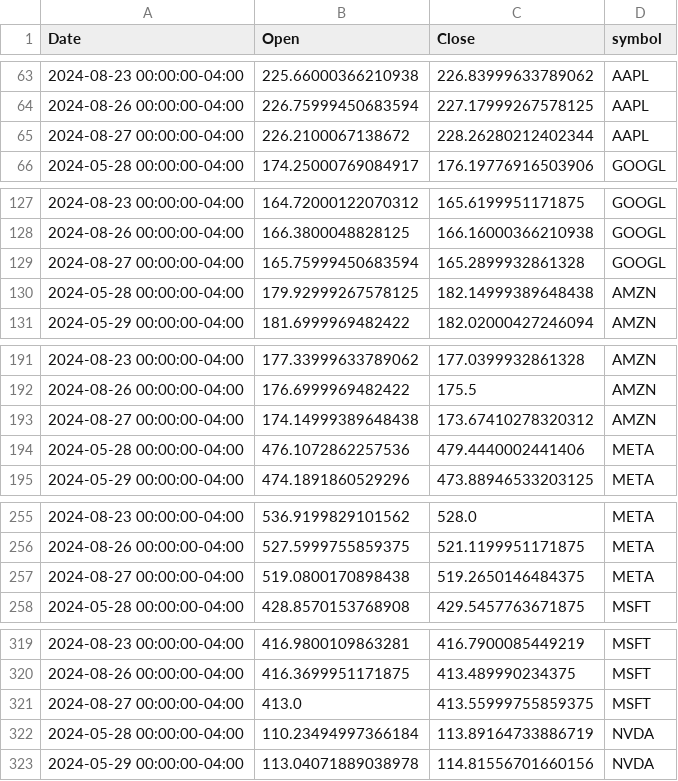
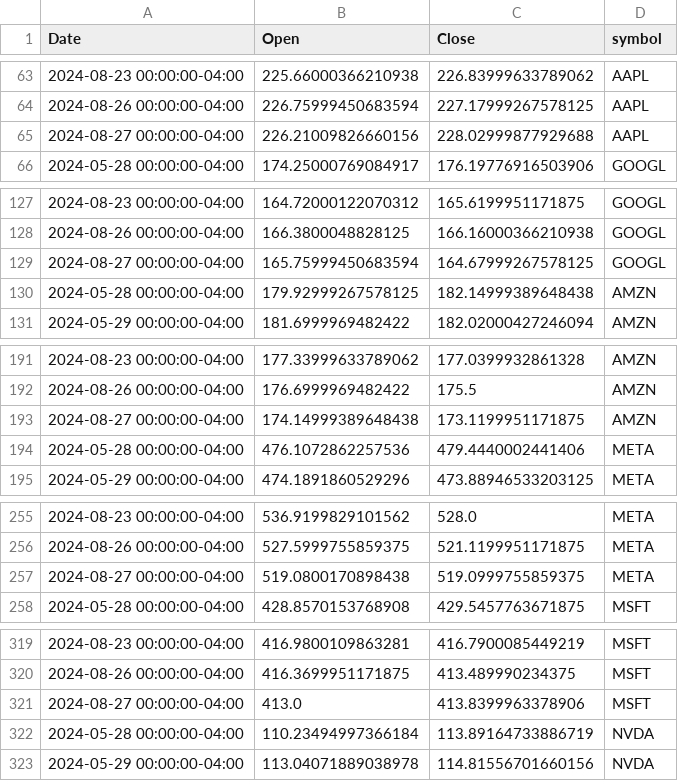
Before and after one commit to daniel-menna/stockrefresh, a CSV file: include/datasets/stocks.csv, drawn as a sheet; only a part is shown, gaps mark what is left out; the diff covers the shown part only.

```diff
--- a/include/datasets/stocks.csv
+++ b/include/datasets/stocks.csv
@@ -64,3 +64,3 @@ Date,Open,Close,symbol
 2024-08-26 00:00:00-04:00,226.75999450683594,227.17999267578125,AAPL
-2024-08-27 00:00:00-04:00,226.2100067138672,228.26280212402344,AAPL
+2024-08-27 00:00:00-04:00,226.21009826660156,228.02999877929688,AAPL
 2024-05-28 00:00:00-04:00,174.25000769084917,176.19776916503906,GOOGL
@@ -128,3 +128,3 @@ Date,Open,Close,symbol
 2024-08-26 00:00:00-04:00,166.3800048828125,166.16000366210938,GOOGL
-2024-08-27 00:00:00-04:00,165.75999450683594,165.2899932861328,GOOGL
+2024-08-27 00:00:00-04:00,165.75999450683594,164.67999267578125,GOOGL
 2024-05-28 00:00:00-04:00,179.92999267578125,182.14999389648438,AMZN
@@ -192,3 +192,3 @@ Date,Open,Close,symbol
 2024-08-26 00:00:00-04:00,176.6999969482422,175.5,AMZN
-2024-08-27 00:00:00-04:00,174.14999389648438,173.67410278320312,AMZN
+2024-08-27 00:00:00-04:00,174.14999389648438,173.1199951171875,AMZN
 2024-05-28 00:00:00-04:00,476.1072862257536,479.4440002441406,META
@@ -256,3 +256,3 @@ Date,Open,Close,symbol
 2024-08-26 00:00:00-04:00,527.5999755859375,521.1199951171875,META
-2024-08-27 00:00:00-04:00,519.0800170898438,519.2650146484375,META
+2024-08-27 00:00:00-04:00,519.0800170898438,519.0999755859375,META
 2024-05-28 00:00:00-04:00,428.8570153768908,429.5457763671875,MSFT
@@ -320,3 +320,3 @@ Date,Open,Close,symbol
 2024-08-26 00:00:00-04:00,416.3699951171875,413.489990234375,MSFT
-2024-08-27 00:00:00-04:00,413.0,413.55999755859375,MSFT
+2024-08-27 00:00:00-04:00,413.0,413.8399963378906,MSFT
 2024-05-28 00:00:00-04:00,110.23494997366184,113.89164733886719,NVDA
```
Also changed, not shown: 6 edited cells elsewhere in this file, 8 other files.
